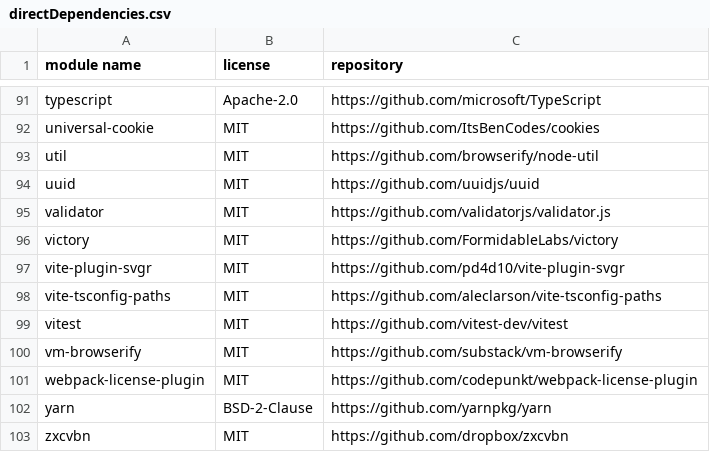
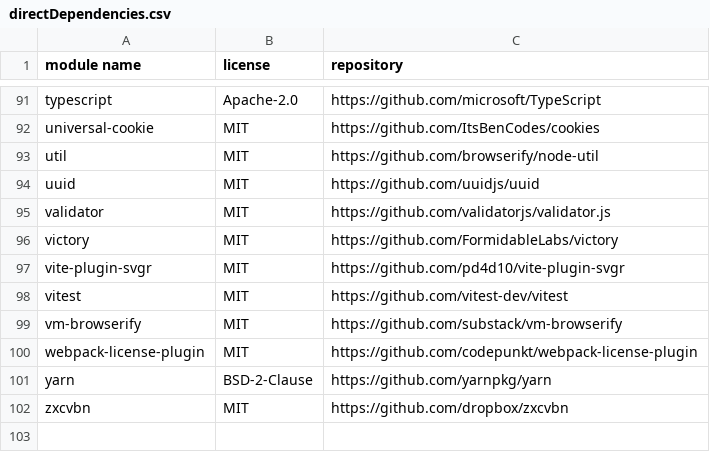
Before and after one commit to mendersoftware/mender-server, a CSV file: frontend/directDependencies.csv, drawn as a sheet; only a part is shown, gaps mark what is left out.

Commit message:
chore(gui): removed vite tsconfig-paths plugin from dependencies
Signed-off-by: Mikita Pilinka <mikita.pilinka@northern.tech>

```diff
--- a/frontend/directDependencies.csv
+++ b/frontend/directDependencies.csv
@@ -97,3 +97,2 @@
 "vite-plugin-svgr","MIT","https://github.com/pd4d10/vite-plugin-svgr"
-"vite-tsconfig-paths","MIT","https://github.com/aleclarson/vite-tsconfig-paths"
 "vitest","MIT","https://github.com/vitest-dev/vitest"
```
Also changed, not shown: 3 other files.
